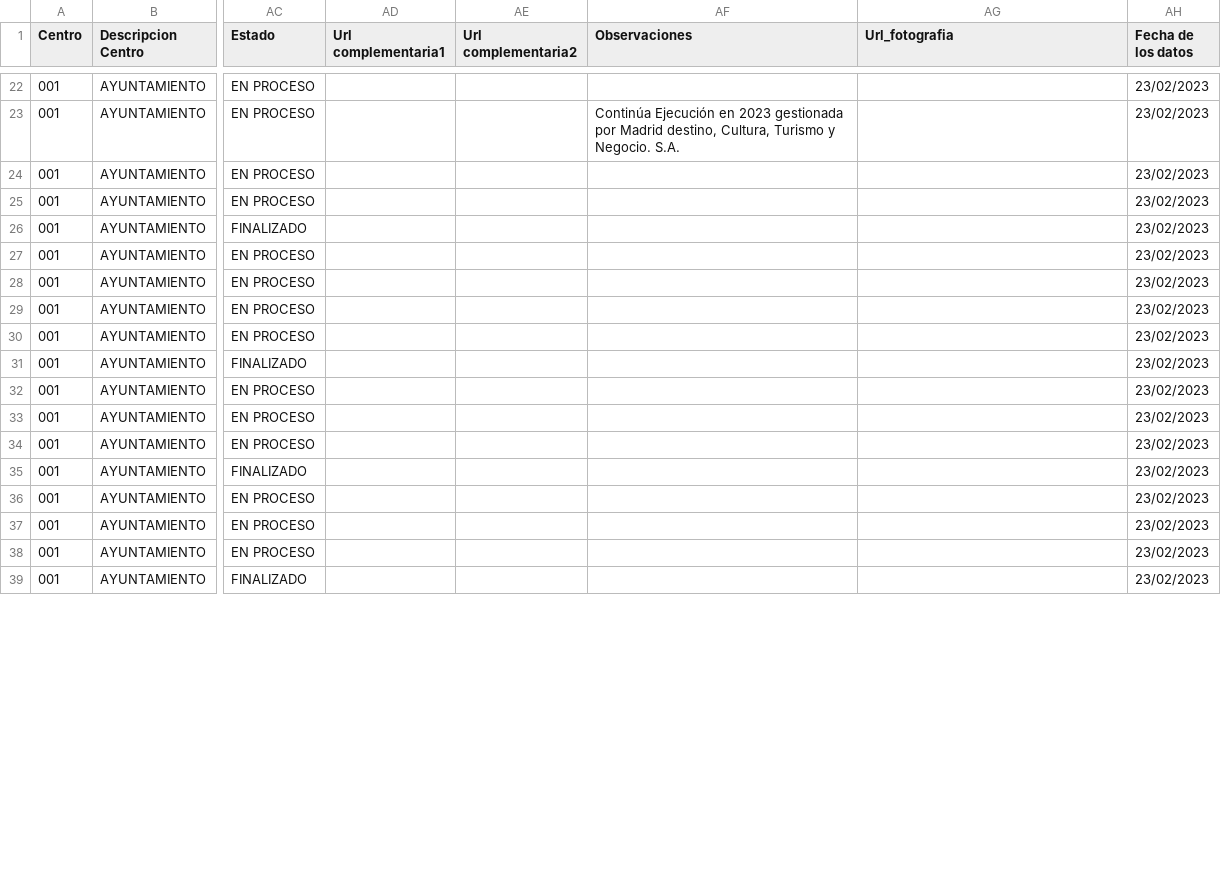
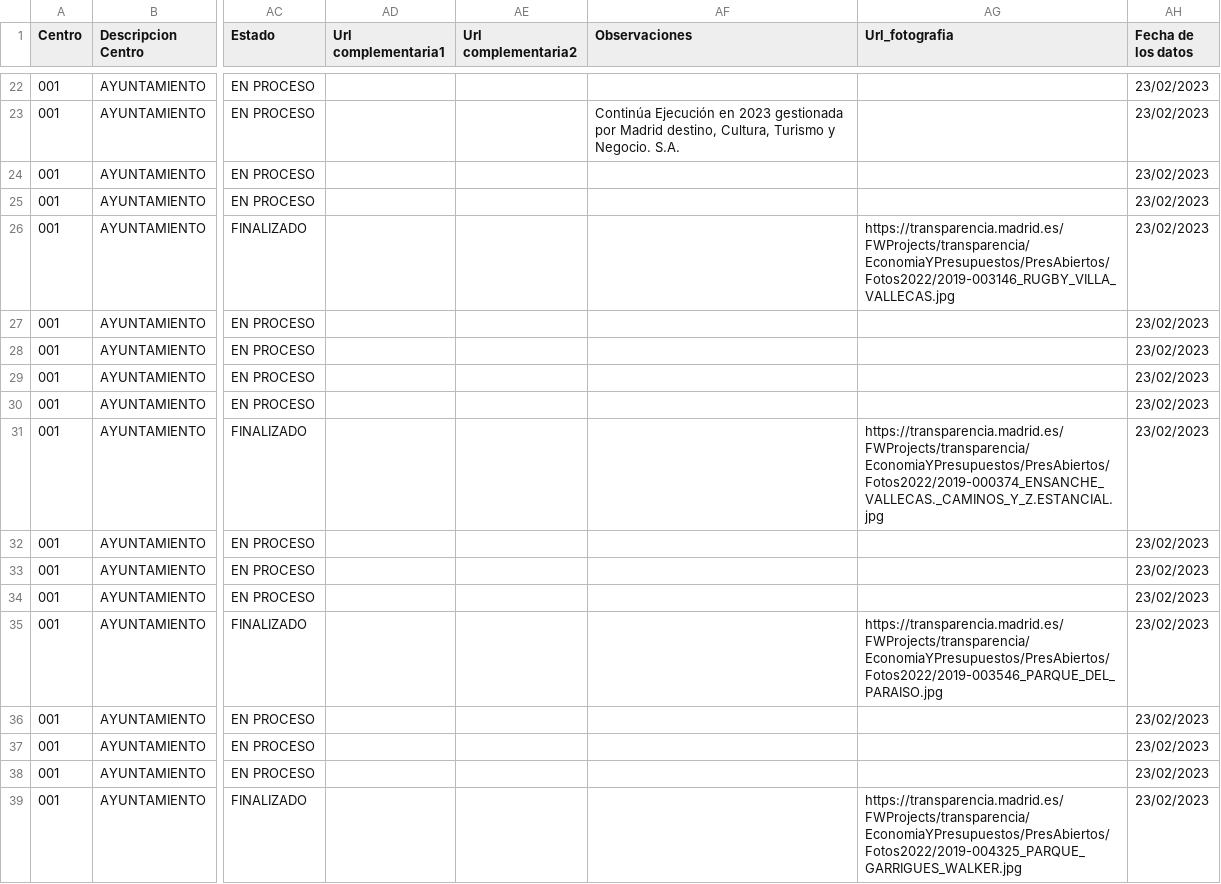
Before and after one commit to civio/presupuesto-madrid, a CSV file: data/en/municipio/2022/inversiones_principales.csv, drawn as a sheet; only a part is shown, gaps mark what is left out; the diff covers the shown part only; the diff names each change by its address in the sheet, - before the commit and + after, or states it on an @@ line.

Commit message:
Update 2022 main investments data
Change performed on the admin console.

```diff
--- a/data/en/municipio/2022/inversiones_principales.csv
+++ b/data/en/municipio/2022/inversiones_principales.csv
-AG26 (Url_fotografia): (empty)
+AG26 (Url_fotografia): https://transparencia.madrid.es/FWProjects/transparencia/EconomiaYPresupuestos/PresAbiertos/Fotos2022/2019-003146_RUGBY_VILLA_VALLECAS.jpg
-AG31 (Url_fotografia): (empty)
+AG31 (Url_fotografia): https://transparencia.madrid.es/FWProjects/transparencia/EconomiaYPresupuestos/PresAbiertos/Fotos2022/2019-000374_ENSANCHE_VALLECAS._CAMINOS_Y_Z.ESTANCIAL.jpg
-AG35 (Url_fotografia): (empty)
+AG35 (Url_fotografia): https://transparencia.madrid.es/FWProjects/transparencia/EconomiaYPresupuestos/PresAbiertos/Fotos2022/2019-003546_PARQUE_DEL_PARAISO.jpg
-AG39 (Url_fotografia): (empty)
+AG39 (Url_fotografia): https://transparencia.madrid.es/FWProjects/transparencia/EconomiaYPresupuestos/PresAbiertos/Fotos2022/2019-004325_PARQUE_GARRIGUES_WALKER.jpg
```
Also changed, not shown: 21 edited cells elsewhere in this file, data/es/municipio/2022/inversiones_principales.csv.
